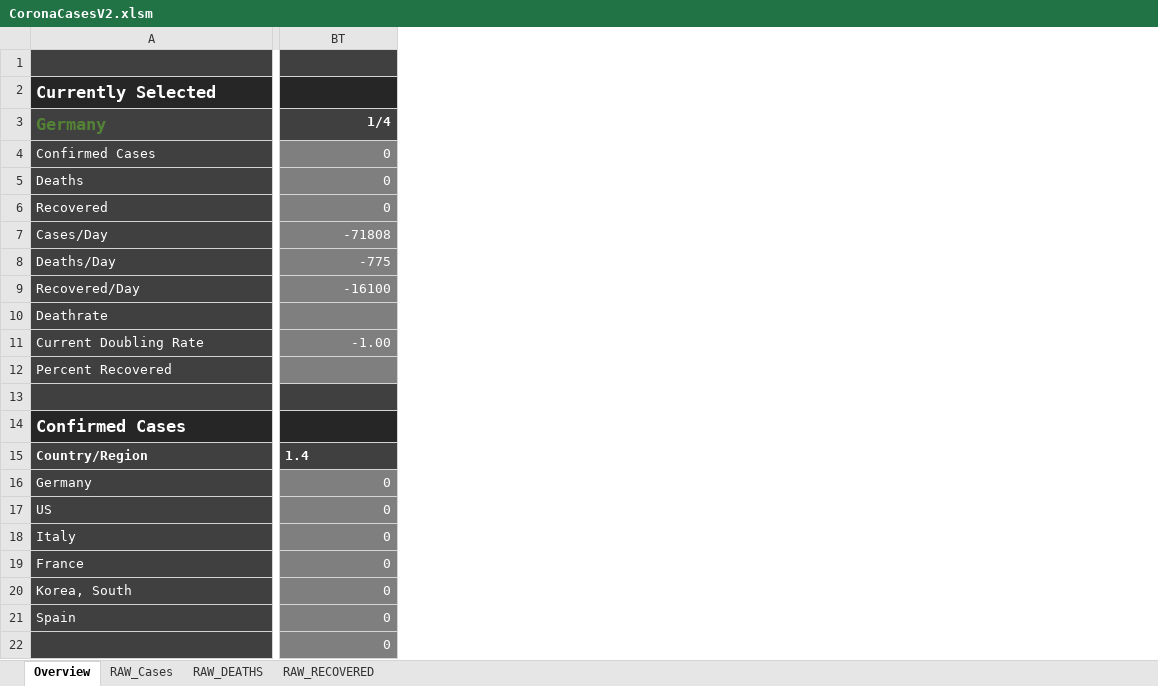
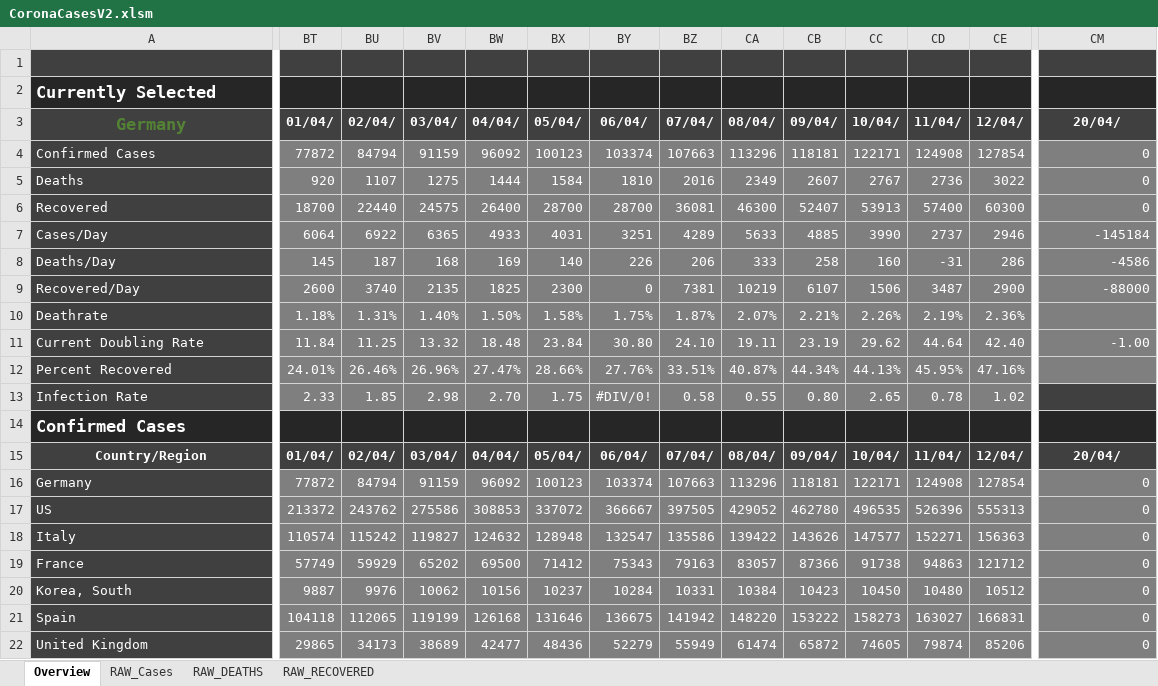
Before and after one commit to relief-melone/corona-cases, an Excel workbook: CoronaCasesV2.xlsm, sheet Overview, drawn as a sheet; only a part is shown, gaps mark what is left out; values as stored, in another font and other column widths than the file's, no borders; charts and pictures and conditional formats and table styles not drawn; removed rows and columns are numbered as before the commit, all else as after; rows hold the shown columns only; the diff covers the shown part only; the diff names each change by its address in the sheet, - before the commit and + after, or states it on an @@ line.

```diff
--- a/CoronaCasesV2.xlsm (sheet Overview)
+++ b/CoronaCasesV2.xlsm (sheet Overview)
+column BT (01/04/), rows 4-13: 77872 | 920 | 18700 | 6064 | 145 | 2600 | 1.18% | 11.84 | 24.01% | 2.33; rows 16-21: 77872 | 213372 | 110574 | 57749 | 9887 | 104118
+column BU (02/04/), rows 4-13: 84794 | 1107 | 22440 | 6922 | 187 | 3740 | 1.31% | 11.25 | 26.46% | 1.85; rows 16-21: 84794 | 243762 | 115242 | 59929 | 9976 | 112065
+column BV (03/04/), rows 4-13: 91159 | 1275 | 24575 | 6365 | 168 | 2135 | 1.40% | 13.32 | 26.96% | 2.98; rows 16-21: 91159 | 275586 | 119827 | 65202 | 10062 | 119199
+column BW (04/04/), rows 4-13: 96092 | 1444 | 26400 | 4933 | 169 | 1825 | 1.50% | 18.48 | 27.47% | 2.70; rows 16-21: 96092 | 308853 | 124632 | 69500 | 10156 | 126168
+column BX (05/04/), rows 4-13: 100123 | 1584 | 28700 | 4031 | 140 | 2300 | 1.58% | 23.84 | 28.66% | 1.75; rows 16-21: 100123 | 337072 | 128948 | 71412 | 10237 | 131646
+column BY (06/04/), rows 4-13: 103374 | 1810 | 28700 | 3251 | 226 | 0 | 1.75% | 30.80 | 27.76% | #DIV/0!; rows 16-21: 103374 | 366667 | 132547 | 75343 | 10284 | 136675
+column BZ (07/04/), rows 4-13: 107663 | 2016 | 36081 | 4289 | 206 | 7381 | 1.87% | 24.10 | 33.51% | 0.58; rows 16-21: 107663 | 397505 | 135586 | 79163 | 10331 | 141942
+column CA (08/04/), rows 4-13: 113296 | 2349 | 46300 | 5633 | 333 | 10219 | 2.07% | 19.11 | 40.87% | 0.55; rows 16-21: 113296 | 429052 | 139422 | 83057 | 10384 | 148220
+column CB (09/04/), rows 4-13: 118181 | 2607 | 52407 | 4885 | 258 | 6107 | 2.21% | 23.19 | 44.34% | 0.80; rows 16-21: 118181 | 462780 | 143626 | 87366 | 10423 | 153222
+column CC (10/04/), rows 4-13: 122171 | 2767 | 53913 | 3990 | 160 | 1506 | 2.26% | 29.62 | 44.13% | 2.65; rows 16-21: 122171 | 496535 | 147577 | 91738 | 10450 | 158273
+column CD (11/04/), rows 4-13: 124908 | 2736 | 57400 | 2737 | -31 | 3487 | 2.19% | 44.64 | 45.95% | 0.78; rows 16-21: 124908 | 526396 | 152271 | 94863 | 10480 | 163027
+column CE (12/04/), rows 4-13: 127854 | 3022 | 60300 | 2946 | 286 | 2900 | 2.36% | 42.40 | 47.16% | 1.02; rows 16-21: 127854 | 555313 | 156363 | 121712 | 10512 | 166831
-A3 alignment: left
+A3 alignment: center
-CM3: 1/4
+CM3: 20/04/
-CM3 alignment: right
+CM3 alignment: center
-CM7 (20/04/): -71808
+CM7 (20/04/): -145184
-CM8 (20/04/): -775
+CM8 (20/04/): -4586
-CM9 (20/04/): -16100
+CM9 (20/04/): -88000
-row 13: (empty)
+row 13: Infection Rate | 2.33 | 1.85 | 2.98 | 2.70 | 1.75 | #DIV/0! | 0.58 | 0.55 | 0.80 | 2.65 | 0.78 | 1.02
-row 15: Country/Region | 1.4
+row 15: Country/Region | 01/04/ | 02/04/ | 03/04/ | 04/04/ | 05/04/ | 06/04/ | 07/04/ | 08/04/ | 09/04/ | 10/04/ | 11/04/ | 12/04/ | 20/04/
-row 22:  | 0
+row 22: United Kingdom | 29865 | 34173 | 38689 | 42477 | 48436 | 52279 | 55949 | 61474 | 65872 | 74605 | 79874 | 85206 | 0
```
Also changed, not shown: 4 added rows, 4 removed rows, 7 added columns, 24 removed columns, 38 edited cells and cell formats elsewhere in this sheet, sheet RAW_DEATHS, sheet RAW_Cases, sheet RAW_RECOVERED, formulas that keep their value, hidden cells, charts or pictures.
